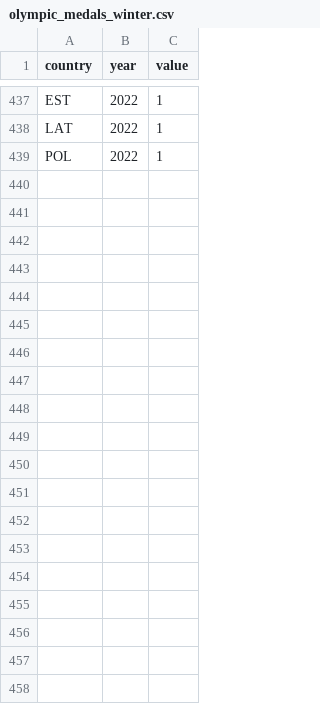
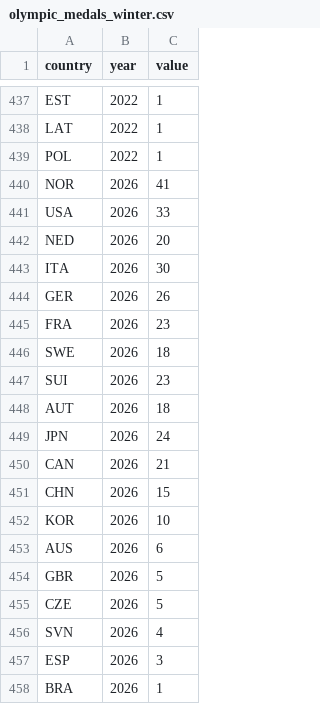
Before and after one commit to ckvfox/realitycheck, a CSV file: scripts/source_csv/olympic_medals_winter.csv, drawn as a sheet; only a part is shown, gaps mark what is left out; the diff covers the shown part only; the diff names each change by its address in the sheet, - before the commit and + after, or states it on an @@ line.

```diff
--- a/scripts/source_csv/olympic_medals_winter.csv
+++ b/scripts/source_csv/olympic_medals_winter.csv
+row 440: NOR | 2026 | 41
+row 441: USA | 2026 | 33
+row 442: NED | 2026 | 20
+row 443: ITA | 2026 | 30
+row 444: GER | 2026 | 26
+row 445: FRA | 2026 | 23
+row 446: SWE | 2026 | 18
+row 447: SUI | 2026 | 23
+row 448: AUT | 2026 | 18
+row 449: JPN | 2026 | 24
+row 450: CAN | 2026 | 21
+row 451: CHN | 2026 | 15
+row 452: KOR | 2026 | 10
+row 453: AUS | 2026 | 6
+row 454: GBR | 2026 | 5
+row 455: CZE | 2026 | 5
+row 456: SVN | 2026 | 4
+row 457: ESP | 2026 | 3
+row 458: BRA | 2026 | 1
```
Also changed, not shown: 10 added rows elsewhere in this file, data/olympic_medals_summer.csv, data/olympic_medals_winter.csv, 22 other files.
